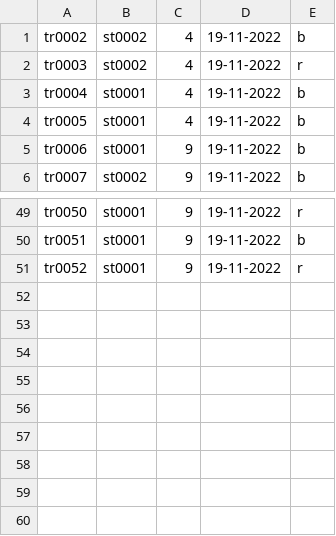
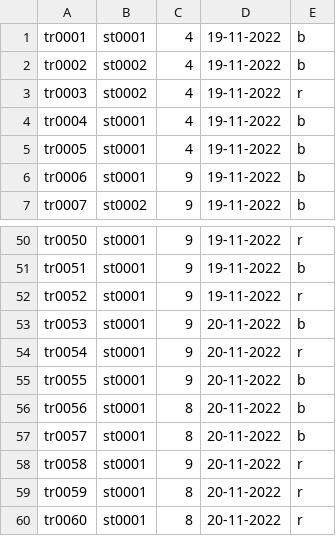
Before and after one commit to thecuriousjuel/Library-Management-System, a CSV file: data/all_transaction.csv, drawn as a sheet; only a part is shown, gaps mark what is left out.

```diff
--- a/data/all_transaction.csv
+++ b/data/all_transaction.csv
@@ -1 +1,2 @@
+tr0001,st0001,4,19-11-2022,b
 tr0002,st0002,4,19-11-2022,b
@@ -51 +52,9 @@ tr0051,st0001,9,19-11-2022,b
 tr0052,st0001,9,19-11-2022,r
+tr0053,st0001,9,20-11-2022,b
+tr0054,st0001,9,20-11-2022,r
+tr0055,st0001,9,20-11-2022,b
+tr0056,st0001,8,20-11-2022,b
+tr0057,st0001,8,20-11-2022,b
+tr0058,st0001,9,20-11-2022,r
+tr0059,st0001,8,20-11-2022,r
+tr0060,st0001,8,20-11-2022,r
```
Also changed, not shown: 4 other files.
